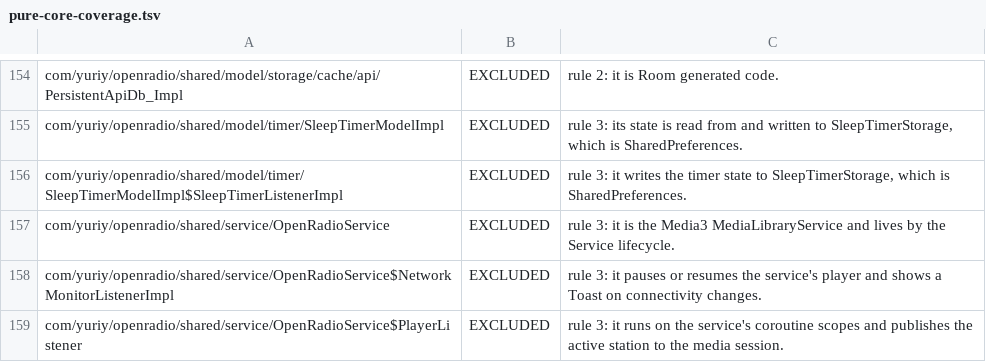
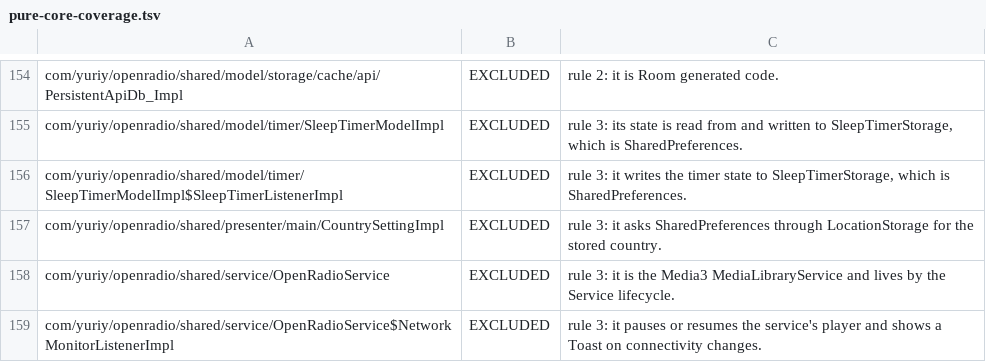
Before and after one commit to jcszymansk/freenetradio, a TSV file: gradle/pure-core-coverage.tsv, drawn as a sheet; only a part is shown, gaps mark what is left out; the shorter side is filled out with more unchanged rows.

```diff
--- a/gradle/pure-core-coverage.tsv
+++ b/gradle/pure-core-coverage.tsv
@@ -156,2 +156,3 @@ com/yuriy/openradio/shared/model/timer/SleepTimerModelImpl	EXCLUDED	rule 3: its
 com/yuriy/openradio/shared/model/timer/SleepTimerModelImpl$SleepTimerListenerImpl	EXCLUDED	rule 3: it writes the timer state to SleepTimerStorage, which is SharedPreferences.
+com/yuriy/openradio/shared/presenter/main/CountrySettingImpl	EXCLUDED	rule 3: it asks SharedPreferences through LocationStorage for the stored country.
 com/yuriy/openradio/shared/service/OpenRadioService	EXCLUDED	rule 3: it is the Media3 MediaLibraryService and lives by the Service lifecycle.
```
Also changed, not shown: 17 other files.
